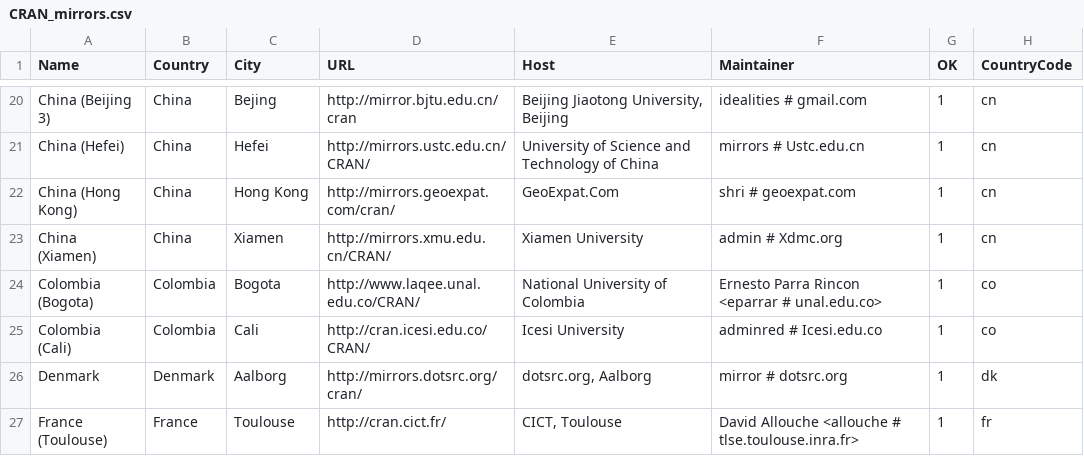
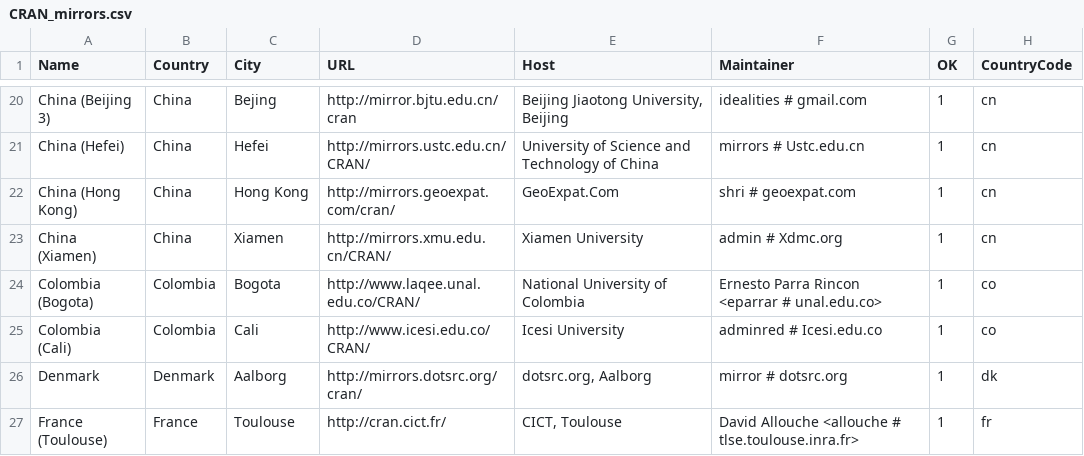
Before and after one commit to r-devel/r-svn, a CSV file: doc/CRAN_mirrors.csv, drawn as a sheet; only a part is shown, gaps mark what is left out; the diff names each change by its address in the sheet, - before the commit and + after, or states it on an @@ line.

Commit message:
change of URL in Colombia
git-svn-id: https://svn.r-project.org/R/trunk@56981 00db46b3-68df-0310-9c12-caf00c1e9a41

```diff
--- a/doc/CRAN_mirrors.csv
+++ b/doc/CRAN_mirrors.csv
-D25 (URL): http://cran.icesi.edu.co/CRAN/
+D25 (URL): http://www.icesi.edu.co/CRAN/
```
